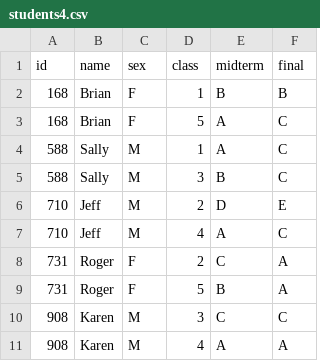
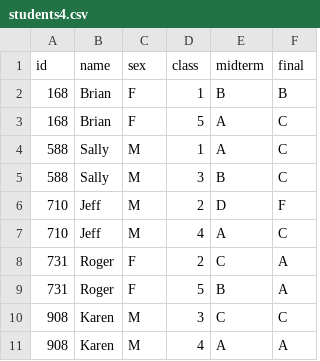
Before and after one commit to swirldev/swirl_courses, a CSV file: Getting_and_Cleaning_Data/Tidying_Data_with_tidyr/students4.csv, drawn as a sheet.

Commit message:
changing grade from E to F

```diff
--- a/Getting_and_Cleaning_Data/Tidying_Data_with_tidyr/students4.csv
+++ b/Getting_and_Cleaning_Data/Tidying_Data_with_tidyr/students4.csv
@@ -5,3 +5,3 @@
 588,"Sally","M",3,"B","C"
-710,"Jeff","M",2,"D","E"
+710,"Jeff","M",2,"D","F"
 710,"Jeff","M",4,"A","C"
```
